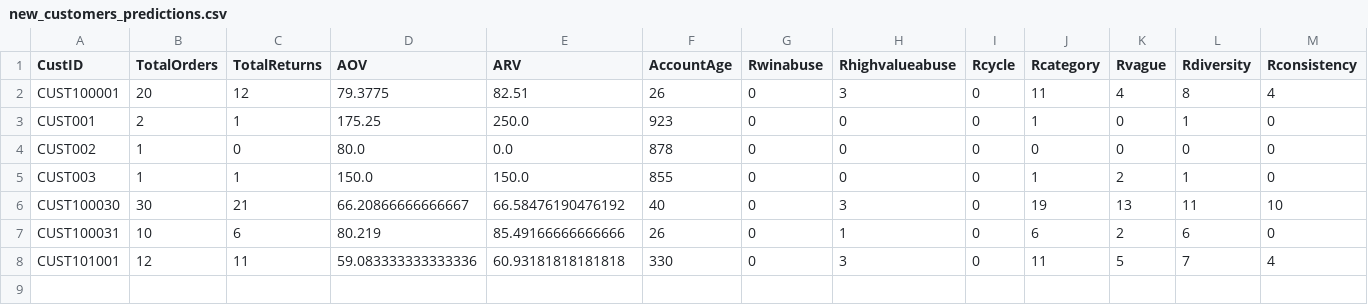
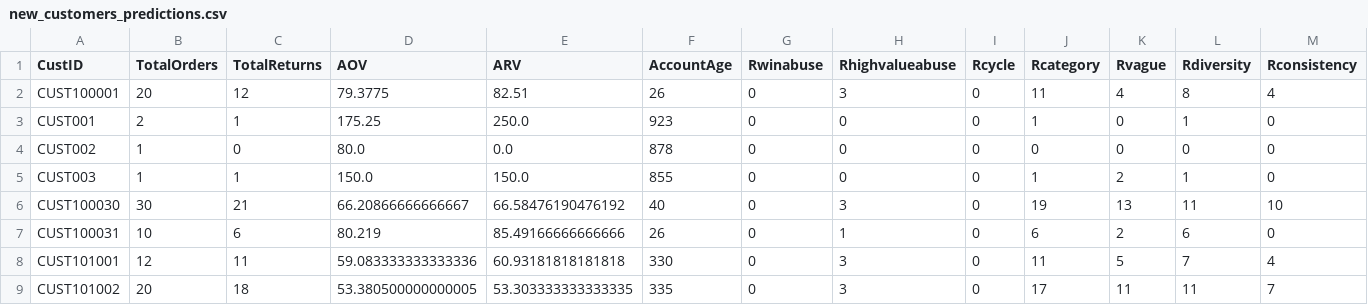
Before and after one commit to JaiMadhav/FinalWalmart, a CSV file: new_customers_predictions.csv, drawn as a sheet; only a part is shown; rows hold the shown columns only; the diff names each change by its address in the sheet, - before the commit and + after, or states it on an @@ line.

```diff
--- a/new_customers_predictions.csv
+++ b/new_customers_predictions.csv
+row 9: CUST101002 | 20 | 18 | 53.380500000000005 | 53.303333333333335 | 335 | 0 | 3 | 0 | 17 | 11 | 11 | 7
```
Also changed, not shown: finalfraudsummary_export.csv.
